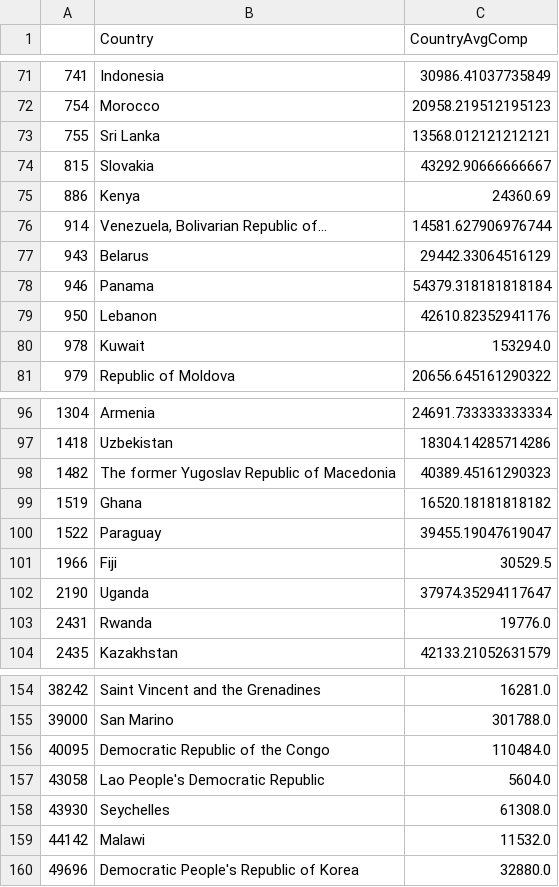
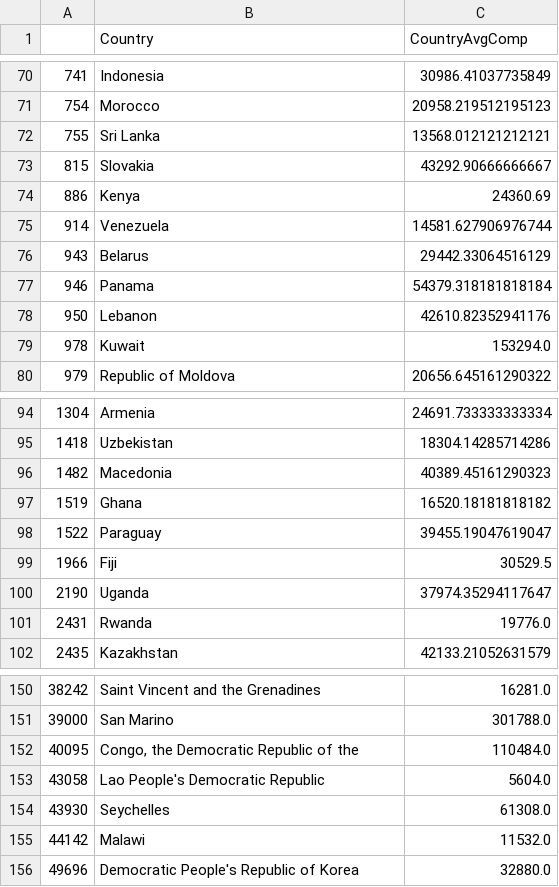
Before and after one commit to salary-sight/machine-learning-model, a CSV file: country_map.csv, drawn as a sheet; only a part is shown, gaps mark what is left out; the diff covers the shown part only.

Commit message:
fix country names for fuzzy search

```diff
--- a/country_map.csv
+++ b/country_map.csv
@@ -75,3 +74,3 @@
 886,Kenya,24360.69
-914,"Venezuela, Bolivarian Republic of...",14581.627906976744
+914,"Venezuela",14581.627906976744
 943,Belarus,29442.33064516129
@@ -97,3 +95,3 @@
 1418,Uzbekistan,18304.14285714286
-1482,The former Yugoslav Republic of Macedonia,40389.45161290323
+1482,Macedonia,40389.45161290323
 1519,Ghana,16520.18181818182
@@ -155,3 +151,3 @@
 39000,San Marino,301788.0
-40095,Democratic Republic of the Congo,110484.0
+40095,"Congo, the Democratic Republic of the",110484.0
 43058,Lao People's Democratic Republic,5604.0
```
Also changed, not shown: 4 removed rows and 2 edited cells elsewhere in this file.
